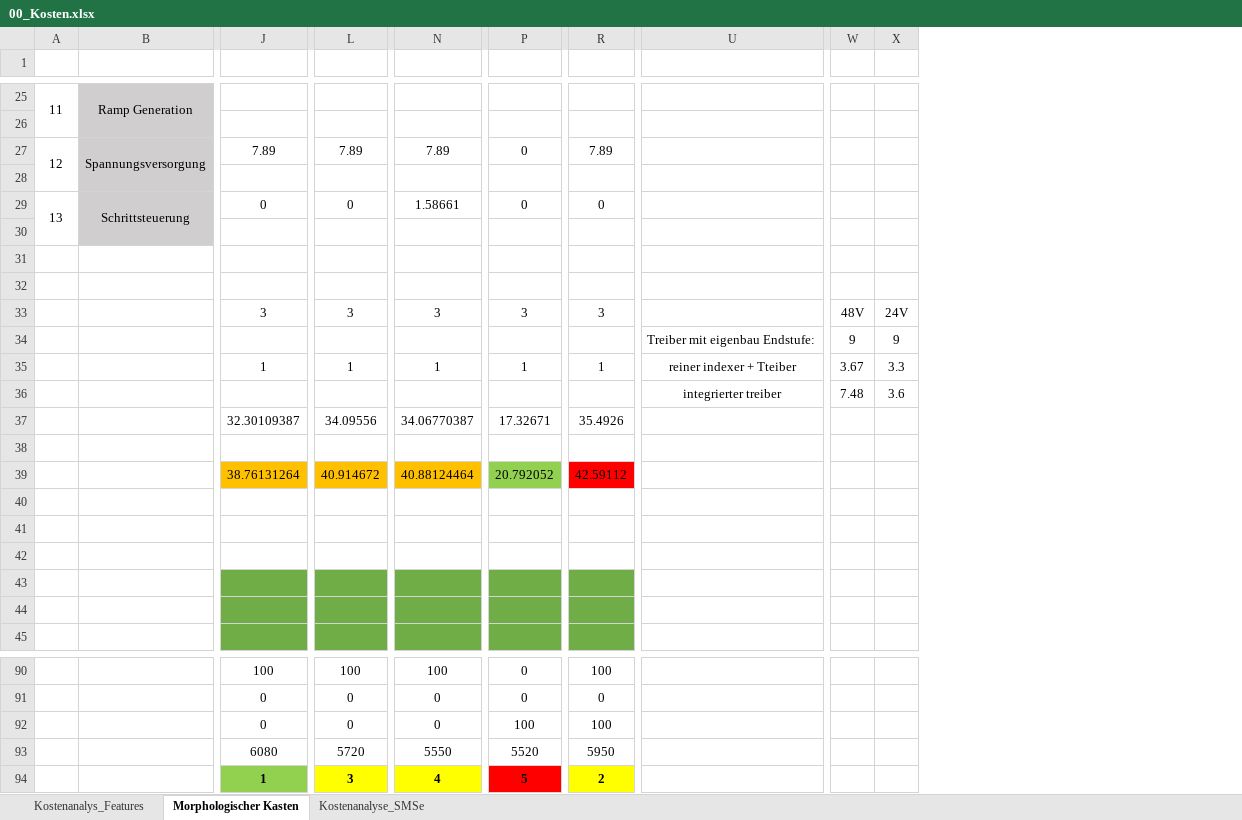
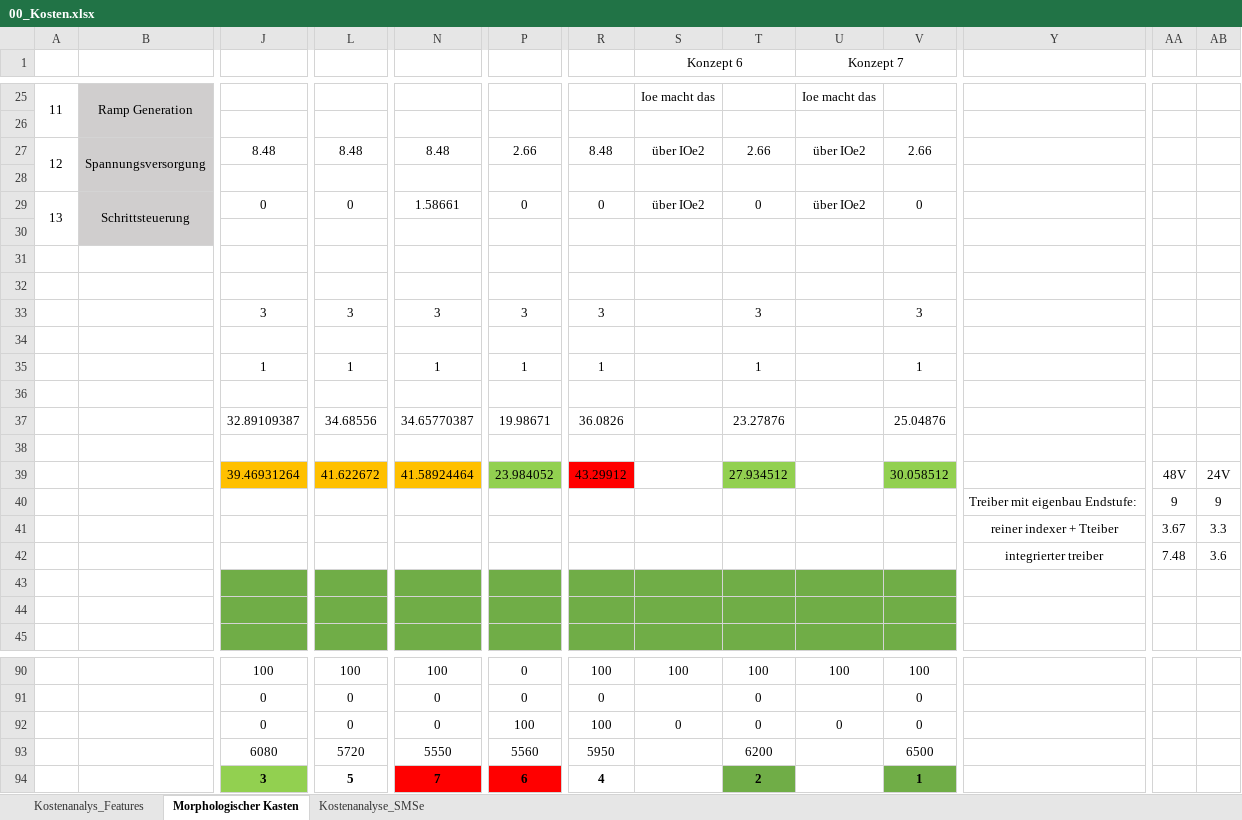
Before and after one commit to JulesBischof/Praxismodul, an Excel workbook: 05_Kostenanalysen/00_Kosten.xlsx, sheet Morphologischer Kasten, drawn as a sheet; only a part is shown, gaps mark what is left out; values as stored, in another font and other column widths than the file's, no borders; removed rows and columns are numbered as before the commit, all else as after; rows hold the shown columns only; the diff covers the shown part only; the diff names each change by its address in the sheet, - before the commit and + after, or states it on an @@ line.

```diff
--- a/05_Kostenanalysen/00_Kosten.xlsx (sheet Morphologischer Kasten)
+++ b/05_Kostenanalysen/00_Kosten.xlsx (sheet Morphologischer Kasten)
+column S (Konzept 6), rows 25-27: Ioe macht das |  | über IOe2; row 29: über IOe2; rows 90-92: 100 |  | 0
+column T, row 27: 2.66; rows 29-33: 0 |  |  |  | 3; row 35: 1; row 39: 27.934512; rows 90-93: 100 | 0 | 0 | 6200
+column U (Konzept 7), rows 25-27: Ioe macht das |  | über IOe2; row 29: über IOe2; rows 90-92: 100 |  | 0
+column V, row 27: 2.66; rows 29-33: 0 |  |  |  | 3; row 35: 1; row 39: 30.058512; rows 90-93: 100 | 0 | 0 | 6500
-J27: 7.89
+J27: 8.48
-L27: 7.89
+L27: 8.48
-N27: 7.89
+N27: 8.48
-P27: 0
+P27: 2.66
-R27: 7.89
+R27: 8.48
-row 28: (empty)
+row 28: (empty)
-AA33: 48V
+AA33: (empty)
-AB33: 24V
+AB33: (empty)
-row 34:  |  |  |  |  |  |  | Treiber mit eigenbau Endstufe: | 9 | 9
+row 34: (empty)
-Y35: reiner indexer + Tteiber
+Y35: (empty)
-AA35: 3.67
+AA35: (empty)
-AB35: 3.3
+AB35: (empty)
-row 36:  |  |  |  |  |  |  | integrierter treiber | 7.48 | 3.6
-row 37:  |  | 32.30109387 | 34.09556 | 34.06770387 | 17.32671 | 35.4926
+row 36: (empty)
+row 37:  |  | 32.89109387 | 34.68556 | 34.65770387 | 19.98671 | 36.0826 |  | 23.27876 |  | 25.04876
-row 39:  |  | 38.76131264 | 40.914672 | 40.88124464 | 20.792052 | 42.59112
-row 39: (empty)
+row 39:  |  | 39.46931264 | 41.622672 | 41.58924464 | 23.984052 | 43.29912 |  | 27.934512 |  | 30.058512 |  | 48V | 24V
-J39 fill: none
+J39 fill: #FFC000
-L39 fill: none
+L39 fill: #FFC000
-N39 fill: none
+N39 fill: #FFC000
-P39 fill: none
+P39 fill: #92D050
-R39 fill: none
+R39 fill: #FF0000
-row 40: (empty)
+row 40:  |  |  |  |  |  |  |  |  |  |  | Treiber mit eigenbau Endstufe: | 9 | 9
-row 42: (empty)
+row 41:  |  |  |  |  |  |  |  |  |  |  | reiner indexer + Tteiber | 3.67 | 3.3
+row 42:  |  |  |  |  |  |  |  |  |  |  | integrierter treiber | 7.48 | 3.6
-P93: 5520
+P93: 5560
-row 94:  |  | 1 | 3 | 4 | 5 | 2
+row 94:  |  | 3 | 5 | 7 | 6 | 4 |  | 2 |  | 1
```
Also changed, not shown: 5 edited cells and cell formats elsewhere in this sheet, sheet Kostenanalys_Features, formulas that keep their value, 02_Recherche/03_Verschiedene_Chips.xlsx, 1 other file.
